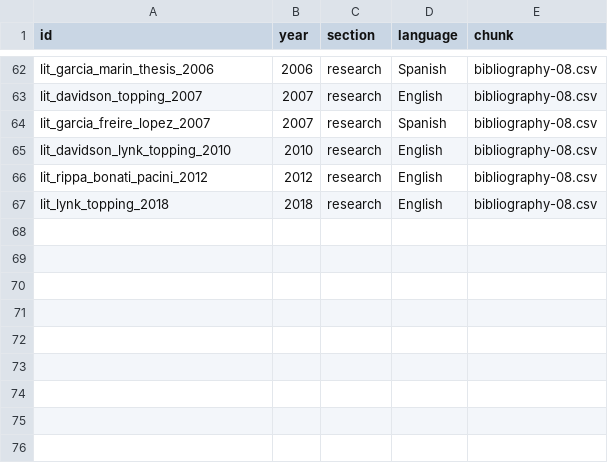
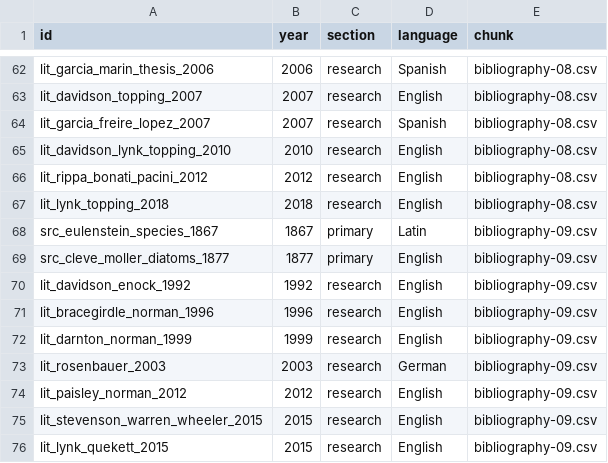
Before and after one commit to zhhos98-cell/slides_history_microscopy, a CSV file: bibliography/bibliography.csv, drawn as a sheet; only a part is shown, gaps mark what is left out; the diff names each change by its address in the sheet, - before the commit and + after, or states it on an @@ line.

Commit message:
Index slide-locked bibliography pass 07

```diff
--- a/bibliography/bibliography.csv
+++ b/bibliography/bibliography.csv
+row 68: src_eulenstein_species_1867 | 1867 | primary | Latin | bibliography-09.csv
+row 69: src_cleve_moller_diatoms_1877 | 1877 | primary | English | bibliography-09.csv
+row 70: lit_davidson_enock_1992 | 1992 | research | English | bibliography-09.csv
+row 71: lit_bracegirdle_norman_1996 | 1996 | research | English | bibliography-09.csv
+row 72: lit_darnton_norman_1999 | 1999 | research | English | bibliography-09.csv
+row 73: lit_rosenbauer_2003 | 2003 | research | German | bibliography-09.csv
+row 74: lit_paisley_norman_2012 | 2012 | research | English | bibliography-09.csv
+row 75: lit_stevenson_warren_wheeler_2015 | 2015 | research | English | bibliography-09.csv
+row 76: lit_lynk_quekett_2015 | 2015 | research | English | bibliography-09.csv
```
